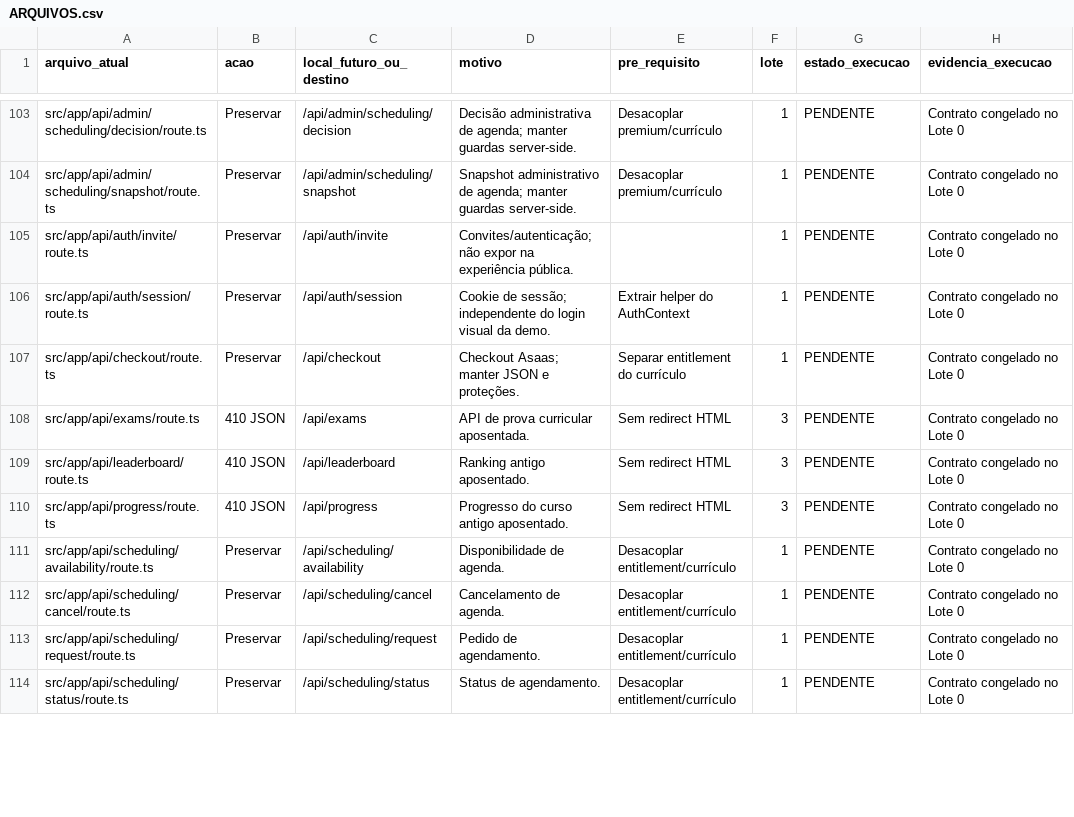
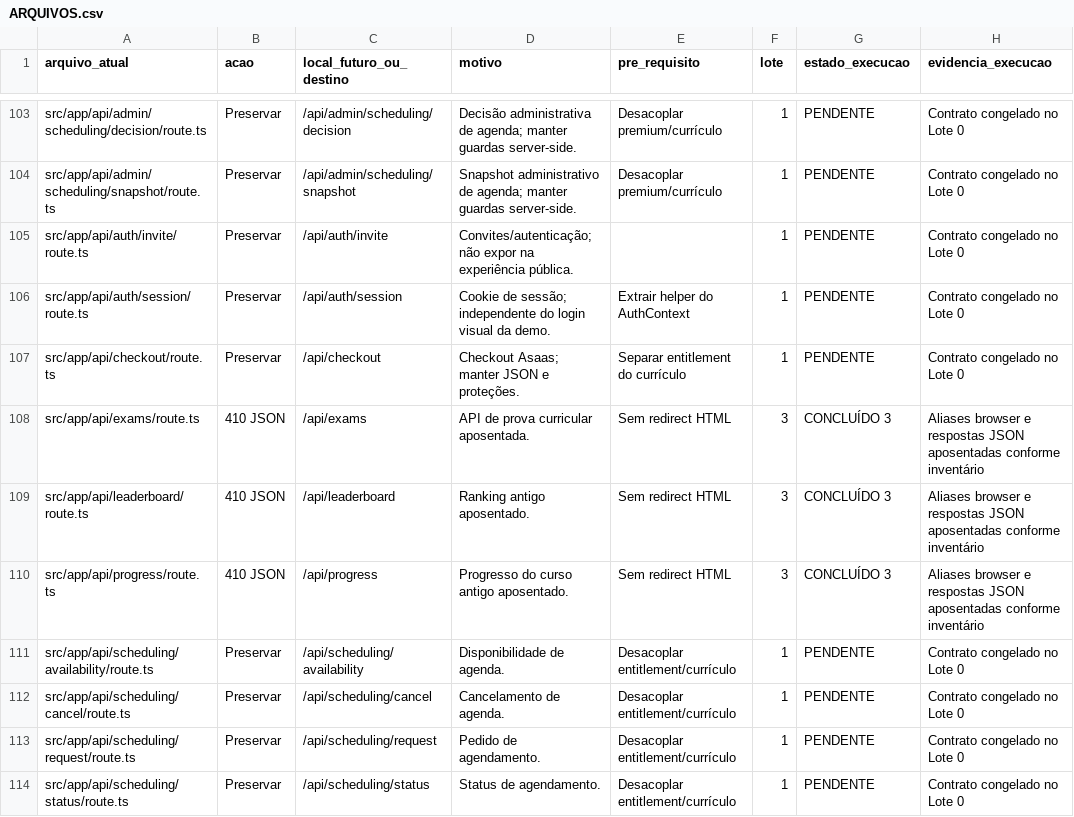
Before and after one commit to Roger-NL/sistemaselsegredo, a CSV file: docs/plano-nova-demo/ARQUIVOS.csv, drawn as a sheet; only a part is shown, gaps mark what is left out; the diff covers the shown part only.

```diff
--- a/docs/plano-nova-demo/ARQUIVOS.csv
+++ b/docs/plano-nova-demo/ARQUIVOS.csv
@@ -107,5 +107,5 @@ src/app/api/auth/session/route.ts,Preservar,/api/auth/session,Cookie de sessão;
 src/app/api/checkout/route.ts,Preservar,/api/checkout,Checkout Asaas; manter JSON e proteções.,Separar entitlement do currículo,1,PENDENTE,Contrato congelado no Lote 0
-src/app/api/exams/route.ts,410 JSON,/api/exams,API de prova curricular aposentada.,Sem redirect HTML,3,PENDENTE,Contrato congelado no Lote 0
-src/app/api/leaderboard/route.ts,410 JSON,/api/leaderboard,Ranking antigo aposentado.,Sem redirect HTML,3,PENDENTE,Contrato congelado no Lote 0
-src/app/api/progress/route.ts,410 JSON,/api/progress,Progresso do curso antigo aposentado.,Sem redirect HTML,3,PENDENTE,Contrato congelado no Lote 0
+src/app/api/exams/route.ts,410 JSON,/api/exams,API de prova curricular aposentada.,Sem redirect HTML,3,CONCLUÍDO 3,Aliases browser e respostas JSON aposentadas conforme inventário
+src/app/api/leaderboard/route.ts,410 JSON,/api/leaderboard,Ranking antigo aposentado.,Sem redirect HTML,3,CONCLUÍDO 3,Aliases browser e respostas JSON aposentadas conforme inventário
+src/app/api/progress/route.ts,410 JSON,/api/progress,Progresso do curso antigo aposentado.,Sem redirect HTML,3,CONCLUÍDO 3,Aliases browser e respostas JSON aposentadas conforme inventário
 src/app/api/scheduling/availability/route.ts,Preservar,/api/scheduling/availability,Disponibilidade de agenda.,Desacoplar entitlement/currículo,1,PENDENTE,Contrato congelado no Lote 0
```
Also changed, not shown: 2 added rows and 8 edited cells elsewhere in this file, docs/plano-nova-demo/ROTAS.csv, 9 other files.
